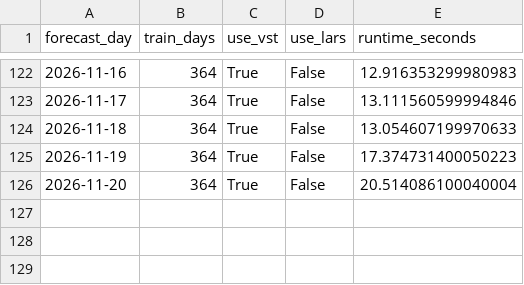
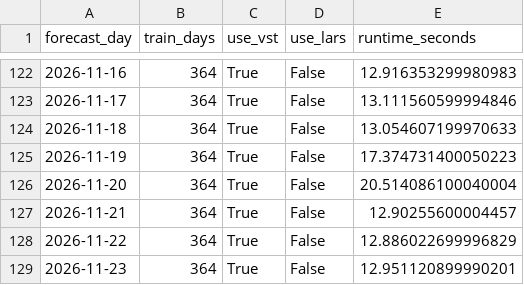
Before and after one commit to GitMoritzraab/Operational-Forecasting-Pipeline-for-Day-Ahead-Electricity-Prices, a CSV file: results/operational/lear_op_results/exaa_only/d364/runtime.csv, drawn as a sheet; only a part is shown, gaps mark what is left out; the diff names each change by its address in the sheet, - before the commit and + after, or states it on an @@ line.

```diff
--- a/results/operational/lear_op_results/exaa_only/d364/runtime.csv
+++ b/results/operational/lear_op_results/exaa_only/d364/runtime.csv
+row 127: 2026-11-21 | 364 | True | False | 12.90255600004457
+row 128: 2026-11-22 | 364 | True | False | 12.886022699996829
+row 129: 2026-11-23 | 364 | True | False | 12.951120899990201
```
Also changed, not shown: results/operational/lear_op_results/dwd/d56/c1/fundamental/forecast.csv, results/operational/lear_op_results/dwd/d56/c25/fundamental/forecast.csv, 44 other files.
